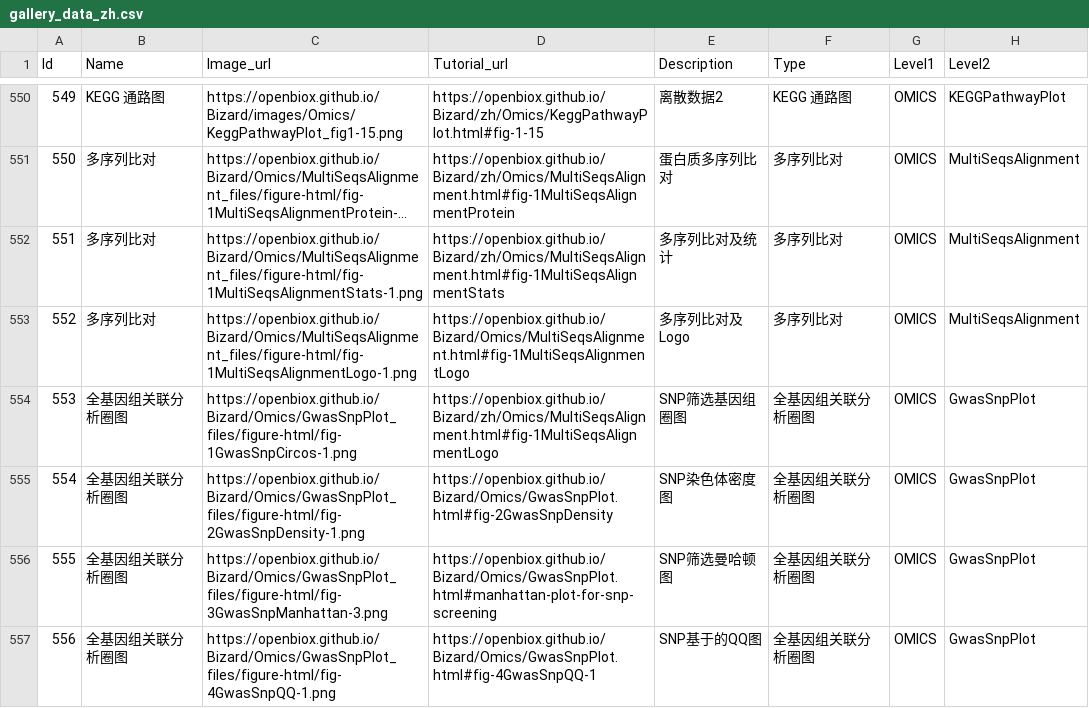
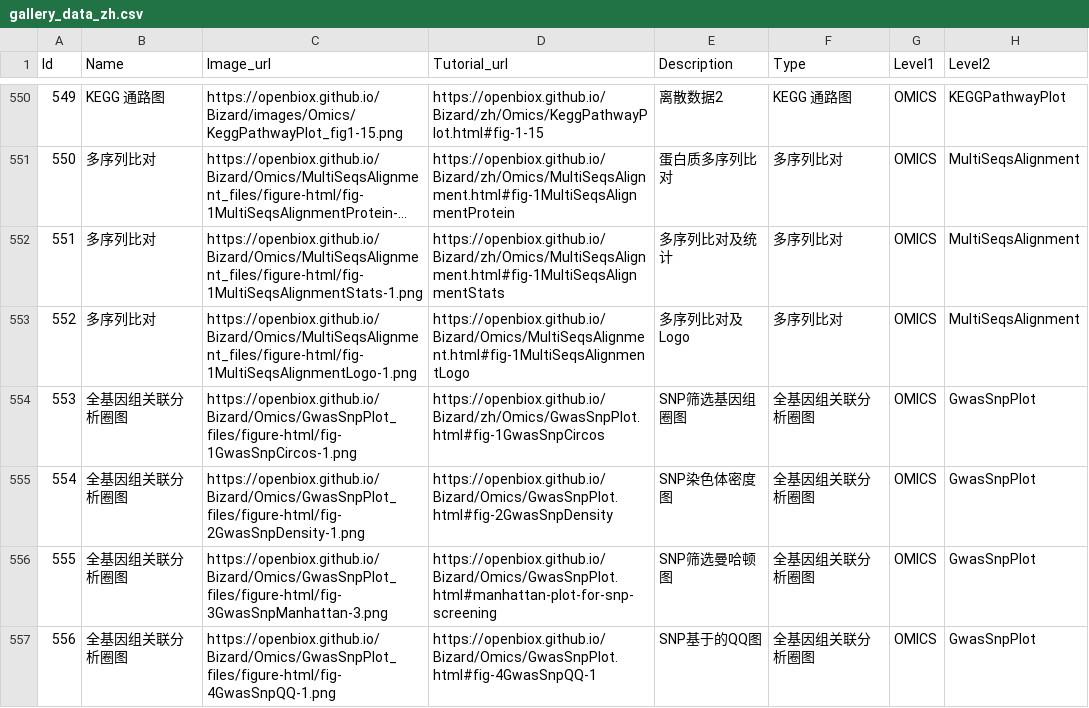
Before and after one commit to openbiox/Bizard, a CSV file: files/gallery_data_zh.csv, drawn as a sheet; only a part is shown, gaps mark what is left out; long unchanged cells end in ….

Commit message:
Collapse gallery filters; harden synonym search; fix zh row 553 URL
GraphGallery filter UX and search robustness:

- Collapse both filter groups behind toggle buttons: Browse by collection
  stays expanded, Filter by chart family (47 tags) defaults to collapsed
  with a count badge; toggles keep state across searches/filters and are
  keyboard/aria accessible (aria-expanded/aria-controls)
- Expand synonym search to substring phrase scans: tokens >=4 chars now
  match dictionary keys/members as substrings, so unsegmented Chinese
  phrases (e.g. 比较两组差异) and concatenated queries (e.g. volcanoplot)
  find charts; exact key/member hits keep priority (factor 1.0 vs 0.5)
- Headless E2E: 21 EN + 21 ZH assertions incl. collapse state, prototype
  safety (constructor/__proto__), empty state, uppercase, reverse and
  intent-style synonym queries — all green

Gallery data automation:

- Fix gallery_data_zh.csv row 553 (GWAS Circos Plot): zh Tutorial_url
  pointed at MultiSeqsAlignment.html; now correctly points at
  zh/Omics/GwasSnpPlot.html#fig-1GwasSnpCircos
- sync-gallery.py --check now fails on EN/ZH rows whose tutorial URLs
  resolve to different pages (anchor differences remain allowed), so this
  class of drift cannot land again; covered by a new pytest case

```diff
--- a/files/gallery_data_zh.csv
+++ b/files/gallery_data_zh.csv
@@ -553,3 +553,3 @@ Id,Name,Image_url,Tutorial_url,Description,Type,Level1,Level2
 552,多序列比对,https://openbiox.github.io/Bizard/Omics/MultiSeqsAlignment_files/figure-html/fig-1MultiSeqsAlignmentLogo-1.png,https://openbiox.github.io/Bizard/Omics/MultiSeqsAlignment.html#fig-1MultiSeqsAlignmentLogo,多序列比对及Logo,多序列比对,OMICS,MultiSeqsAlignment
-553,全基因组关联分析圈图,https://openbiox.github.io/Bizard/Omics/GwasSnpPlot_files/figure-html/fig-1GwasSnpCircos-1.png,https://openbiox.github.io/Bizard/zh/Omics/MultiSeqsAlignment.html#fig-1MultiSeqsAlignmentLogo,SNP筛选基因组圈图,全基因组关联分析圈图,OMICS,GwasSnpPlot
+553,全基因组关联分析圈图,https://openbiox.github.io/Bizard/Omics/GwasSnpPlot_files/figure-html/fig-1GwasSnpCircos-1.png,https://openbiox.github.io/Bizard/zh/Omics/GwasSnpPlot.html#fig-1GwasSnpCircos,SNP筛选基因组圈图,全基因组关联分析圈图,OMICS,GwasSnpPlot
 554,全基因组关联分析圈图,https://openbiox.github.io/Bizard/Omics/GwasSnpPlot_files/figure-html/fig-2GwasSnpDensity-1.png,https://openbiox.github.io/Bizard/Omics/GwasSnpPlot.html#fig-2GwasSnpDensity,SNP染色体密度图,全基因组关联分析圈图,OMICS,GwasSnpPlot
```
Also changed, not shown: 5 other files.
